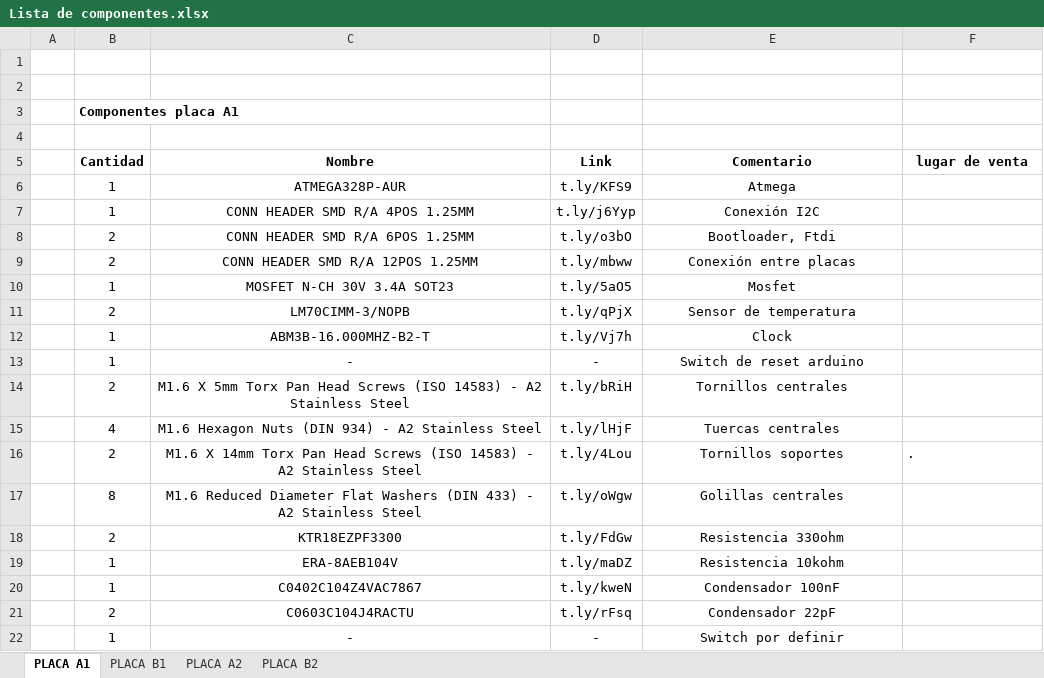
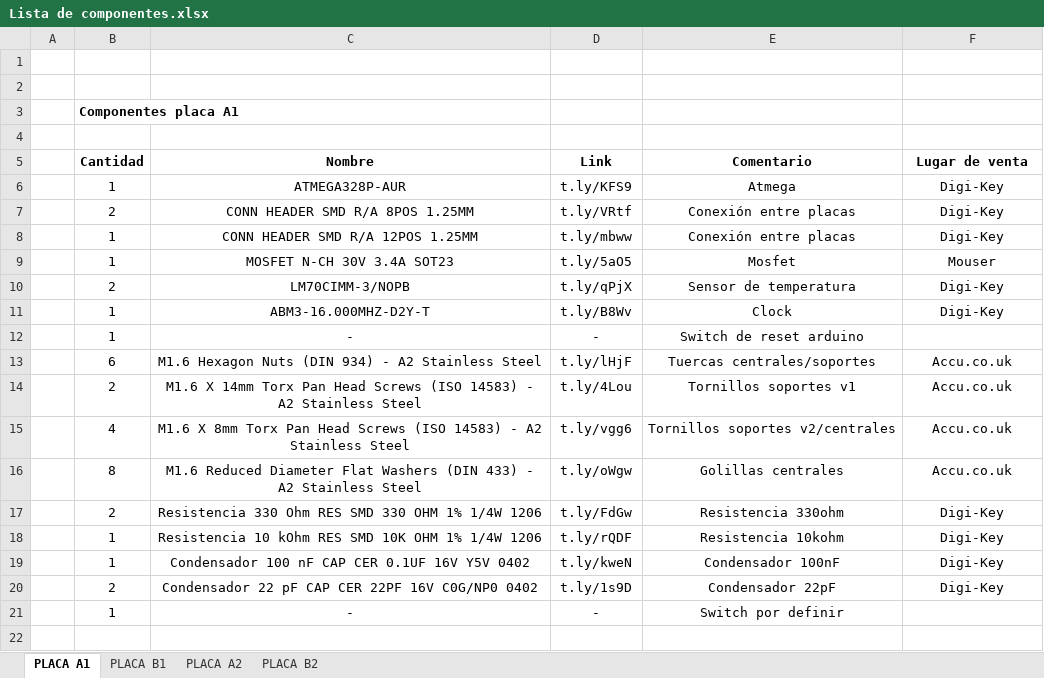
Before and after one commit to spel-uchile/DeploymentSystem-EL, an Excel workbook: Electronic/Lista de componentes.xlsx, sheet PLACA A1, drawn as a sheet; values as stored, in another font and other column widths than the file's, no borders; removed rows and columns are numbered as before the commit, all else as after; the diff names each change by its address in the sheet, - before the commit and + after, or states it on an @@ line.

```diff
--- a/Electronic/Lista de componentes.xlsx (sheet PLACA A1)
+++ b/Electronic/Lista de componentes.xlsx (sheet PLACA A1)
-F5: lugar de venta
+F5: Lugar de venta
-F6 (Lugar de venta): (empty)
+F6 (Lugar de venta): Digi-Key
-row 7:  | 1 | CONN HEADER SMD R/A 4POS 1.25MM | t.ly/j6Yyp | Conexión I2C
-row 8:  | 2 | CONN HEADER SMD R/A 6POS 1.25MM | t.ly/o3bO | Bootloader, Ftdi
+row 7:  | 2 | CONN HEADER SMD R/A 8POS 1.25MM | t.ly/VRtf | Conexión entre placas | Digi-Key
-B8 (Cantidad): 2
+B8 (Cantidad): 1
-F8 (Lugar de venta): (empty)
+F8 (Lugar de venta): Digi-Key
-F9 (Lugar de venta): (empty)
+F9 (Lugar de venta): Mouser
-F10:F11 (Lugar de venta): (empty)
+F10:F11 (Lugar de venta): Digi-Key
-C11 (Nombre): ABM3B-16.000MHZ-B2-T
+C11 (Nombre): ABM3-16.000MHZ-D2Y-T
-D11 (Link): t.ly/Vj7h
+D11 (Link): t.ly/B8Wv
-row 14:  | 2 | M1.6 X 5mm Torx Pan Head Screws (ISO 14583) - A2 Stainless Steel | t.ly/bRiH | Tornillos centrales
-row 15:  | 4 | M1.6 Hexagon Nuts (DIN 934) - A2 Stainless Steel | t.ly/lHjF | Tuercas centrales
+row 13:  | 6 | M1.6 Hexagon Nuts (DIN 934) - A2 Stainless Steel | t.ly/lHjF | Tuercas centrales/soportes | Accu.co.uk
-E14 (Comentario): Tornillos soportes
+E14 (Comentario): Tornillos soportes v1
-F14 (Lugar de venta): .
+F14 (Lugar de venta): Accu.co.uk
-F14 alignment: left
+F14 alignment: center
+row 15:  | 4 | M1.6 X 8mm Torx Pan Head Screws (ISO 14583) - A2 Stainless Steel | t.ly/vgg6 | Tornillos soportes v2/centrales | Accu.co.uk
-F16 (Lugar de venta): (empty)
+F16 (Lugar de venta): Accu.co.uk
-C17 (Nombre): KTR18EZPF3300
+C17 (Nombre): Resistencia 330 Ohm RES SMD 330 OHM 1% 1/4W 1206
-F17 (Lugar de venta): (empty)
+F17 (Lugar de venta): Digi-Key
-row 19:  | 1 | ERA-8AEB104V | t.ly/maDZ | Resistencia 10kohm
+row 18:  | 1 | Resistencia 10 kOhm RES SMD 10K OHM 1% 1/4W 1206 | t.ly/rQDF | Resistencia 10kohm | Digi-Key
-C19 (Nombre): C0402C104Z4VAC7867
+C19 (Nombre): Condensador 100 nF CAP CER 0.1UF 16V Y5V 0402
-F19 (Lugar de venta): (empty)
+F19 (Lugar de venta): Digi-Key
-row 21:  | 2 | C0603C104J4RACTU | t.ly/rFsq | Condensador 22pF
+row 20:  | 2 | Condensador 22 pF CAP CER 22PF 16V C0G/NP0 0402 | t.ly/1s9D | Condensador 22pF | Digi-Key
```
Also changed, not shown: sheet PLACA B2, sheet PLACA A2, sheet PLACA B1, 58 other files.
